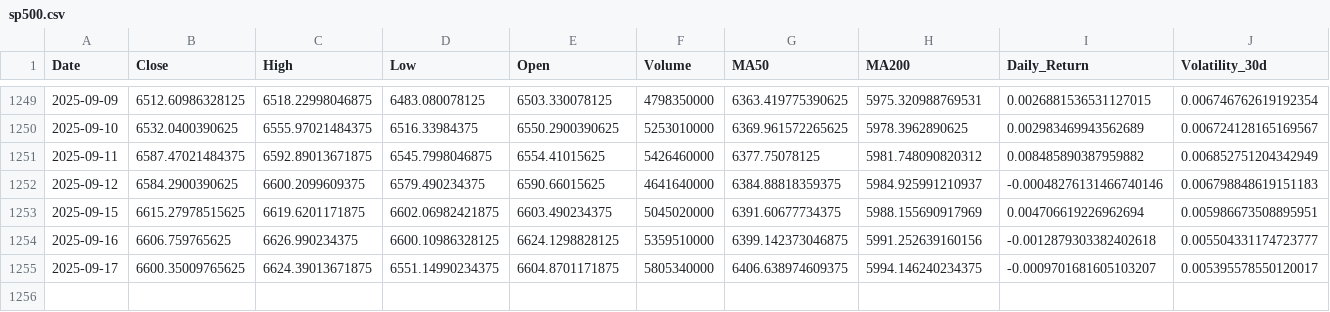
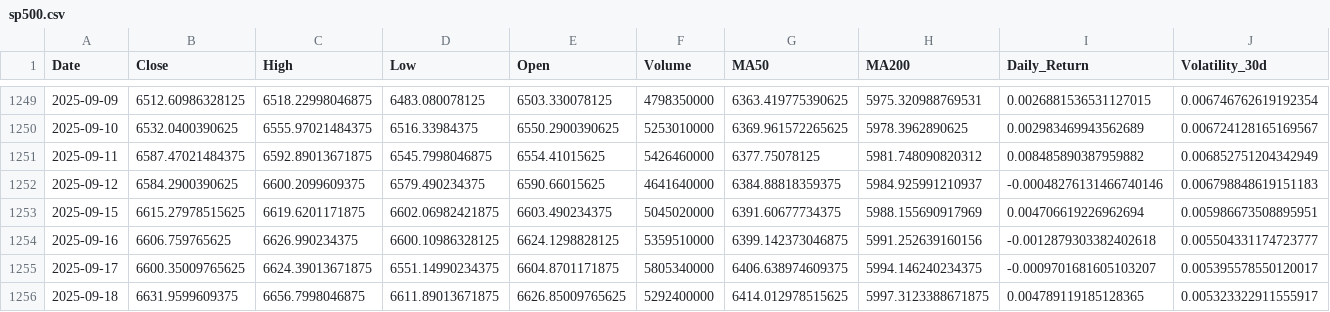
Before and after one commit to hamdananas-alt/SP500_vs_FAANG_Project, a CSV file: data/processed/sp500.csv, drawn as a sheet; only a part is shown, gaps mark what is left out; rows hold the shown columns only; the diff names each change by its address in the sheet, - before the commit and + after, or states it on an @@ line.

```diff
--- a/data/processed/sp500.csv
+++ b/data/processed/sp500.csv
+row 1256: 2025-09-18 | 6631.9599609375 | 6656.7998046875 | 6611.89013671875 | 6626.85009765625 | 5292400000 | 6414.012978515625 | 5997.3123388671875 | 0.004789119185128365 | 0.005323322911555917
```
Also changed, not shown: data/processed/faang.csv.
